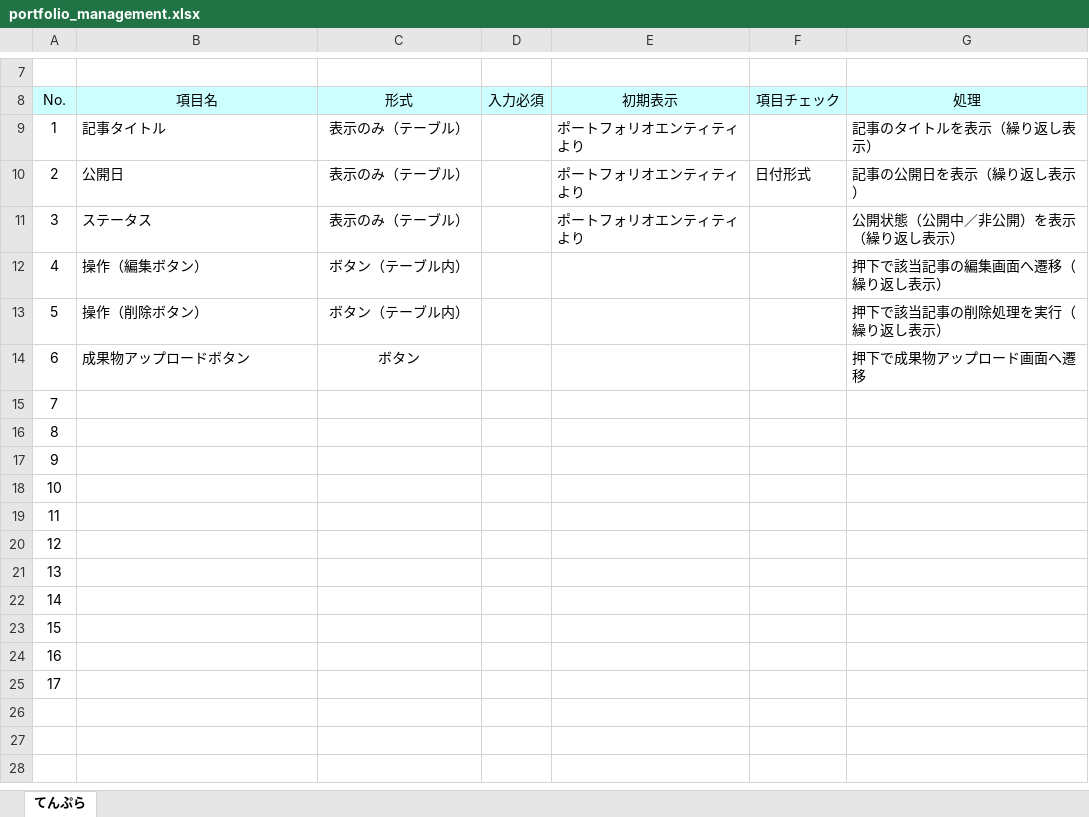
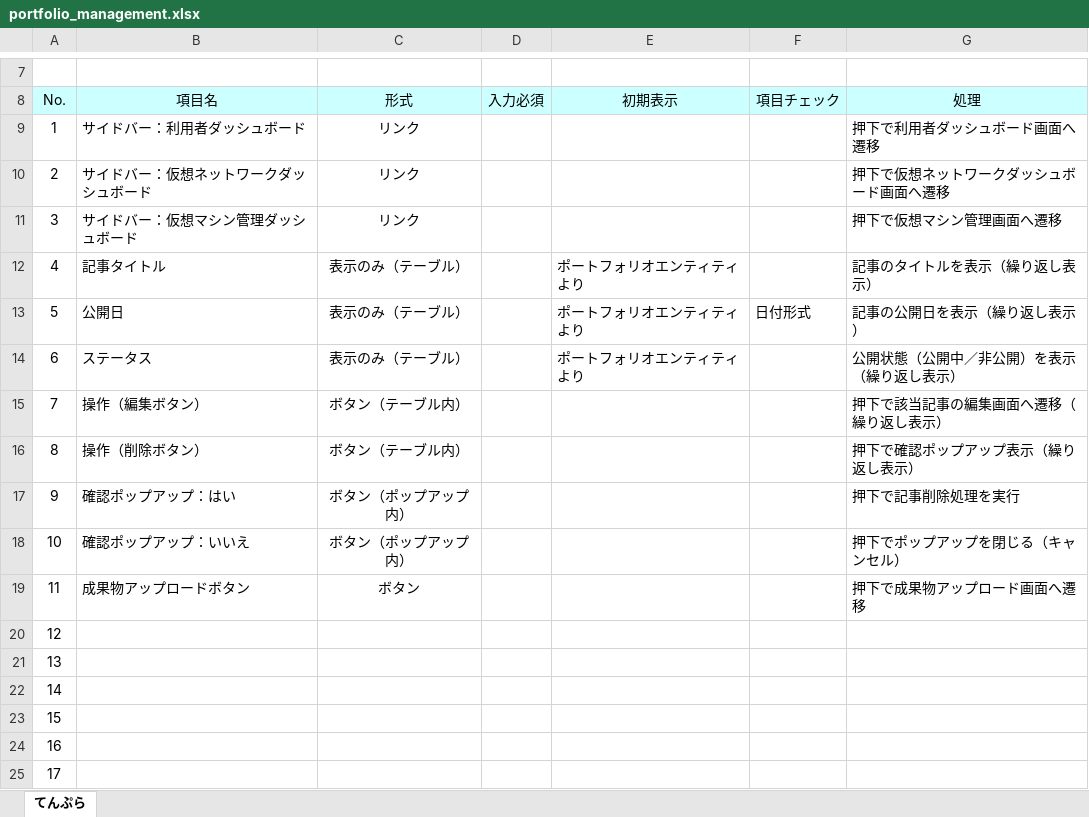
Before and after one commit to okkass/Kamata-Cloud-Infrastructure, an Excel workbook: docs/画面項目定義書/portfolio_management.xlsx, sheet てんぷら, drawn as a sheet; only a part is shown, gaps mark what is left out; values as stored, in another font and other column widths than the file's, no borders; charts and pictures not drawn; the diff names each change by its address in the sheet, - before the commit and + after, or states it on an @@ line.

Commit message:
dekamakura

```diff
--- a/docs/画面項目定義書/portfolio_management.xlsx (sheet てんぷら)
+++ b/docs/画面項目定義書/portfolio_management.xlsx (sheet てんぷら)
-B9 (項目名): 記事タイトル
+B9 (項目名): サイドバー：利用者ダッシュボード
-C9:C11 (形式): 表示のみ（テーブル）
+C9:C11 (形式): リンク
-E9:E11 (初期表示): ポートフォリオエンティティより
+E9:E11 (初期表示): (empty)
-G9 (処理): 記事のタイトルを表示（繰り返し表示）
+G9 (処理): 押下で利用者ダッシュボード画面へ遷移
-B10 (項目名): 公開日
+B10 (項目名): サイドバー：仮想ネットワークダッシュボード
-F10 (項目チェック): 日付形式
+F10 (項目チェック): (empty)
-G10 (処理): 記事の公開日を表示（繰り返し表示）
+G10 (処理): 押下で仮想ネットワークダッシュボード画面へ遷移
-B11 (項目名): ステータス
+B11 (項目名): サイドバー：仮想マシン管理ダッシュボード
-G11 (処理): 公開状態（公開中／非公開）を表示（繰り返し表示）
+G11 (処理): 押下で仮想マシン管理画面へ遷移
-B12 (項目名): 操作（編集ボタン）
+B12 (項目名): 記事タイトル
-C12:C13 (形式): ボタン（テーブル内）
+C12:C13 (形式): 表示のみ（テーブル）
-E12:E14 (初期表示): (empty)
+E12:E14 (初期表示): ポートフォリオエンティティより
-G12 (処理): 押下で該当記事の編集画面へ遷移（繰り返し表示）
+G12 (処理): 記事のタイトルを表示（繰り返し表示）
-B13 (項目名): 操作（削除ボタン）
+B13 (項目名): 公開日
-F13 (項目チェック): (empty)
+F13 (項目チェック): 日付形式
-G13 (処理): 押下で該当記事の削除処理を実行（繰り返し表示）
+G13 (処理): 記事の公開日を表示（繰り返し表示）
-B14 (項目名): 成果物アップロードボタン
+B14 (項目名): ステータス
-C14 (形式): ボタン
+C14 (形式): 表示のみ（テーブル）
-G14 (処理): 押下で成果物アップロード画面へ遷移
+G14 (処理): 公開状態（公開中／非公開）を表示（繰り返し表示）
-B15 (項目名): (empty)
+B15 (項目名): 操作（編集ボタン）
-C15:C16 (形式): (empty)
+C15:C16 (形式): ボタン（テーブル内）
-G15 (処理): (empty)
+G15 (処理): 押下で該当記事の編集画面へ遷移（繰り返し表示）
-B16 (項目名): (empty)
+B16 (項目名): 操作（削除ボタン）
-G16 (処理): (empty)
+G16 (処理): 押下で確認ポップアップ表示（繰り返し表示）
-B17 (項目名): (empty)
+B17 (項目名): 確認ポップアップ：はい
-C17:C18 (形式): (empty)
+C17:C18 (形式): ボタン（ポップアップ内）
-G17 (処理): (empty)
+G17 (処理): 押下で記事削除処理を実行
-B18 (項目名): (empty)
+B18 (項目名): 確認ポップアップ：いいえ
-G18 (処理): (empty)
+G18 (処理): 押下でポップアップを閉じる（キャンセル）
-B19 (項目名): (empty)
+B19 (項目名): 成果物アップロードボタン
-C19 (形式): (empty)
+C19 (形式): ボタン
-G19 (処理): (empty)
+G19 (処理): 押下で成果物アップロード画面へ遷移
```
